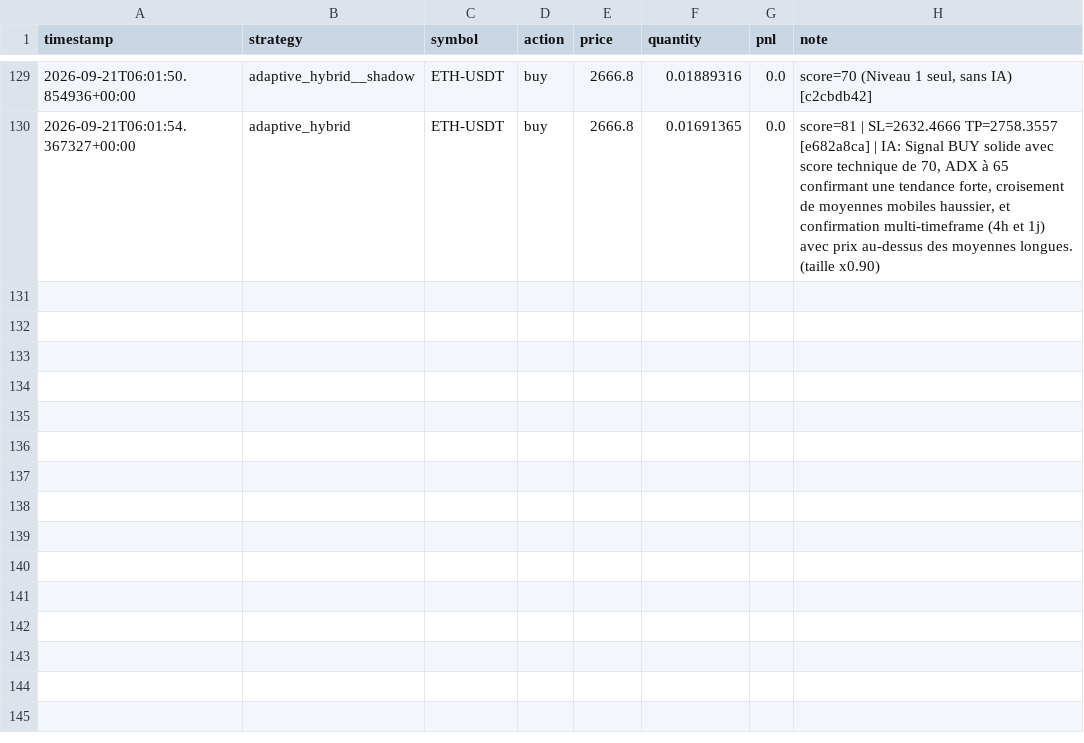
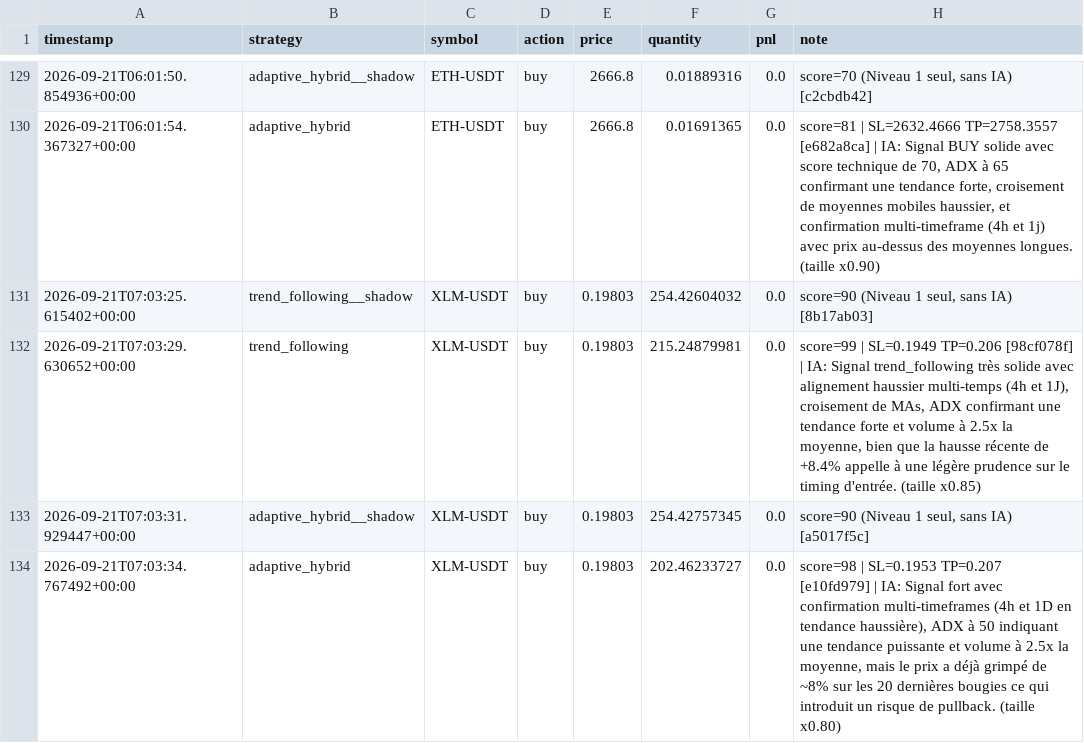
Before and after one commit to lishinGG/bot-trading-crypto, a CSV file: trading_log.csv, drawn as a sheet; only a part is shown, gaps mark what is left out.

```diff
--- a/trading_log.csv
+++ b/trading_log.csv
@@ -130 +130,5 @@ timestamp,strategy,symbol,action,price,quantity,pnl,note
 2026-09-21T06:01:54.367327+00:00,adaptive_hybrid,ETH-USDT,buy,2666.8,0.01691365,0.0,"score=81 | SL=2632.4666 TP=2758.3557 [e682a8ca] | IA: Signal BUY solide avec score technique de 70, ADX à 65 confirmant une tendance forte, croisement de moyennes mobiles haussier, et confirmation multi-timeframe (4h et 1j) avec prix au-dessus des moyennes longues. (taille x0.90)"
+2026-09-21T07:03:25.615402+00:00,trend_following__shadow,XLM-USDT,buy,0.19803,254.42604032,0.0,"score=90 (Niveau 1 seul, sans IA) [8b17ab03]"
+2026-09-21T07:03:29.630652+00:00,trend_following,XLM-USDT,buy,0.19803,215.24879981,0.0,"score=99 | SL=0.1949 TP=0.206 [98cf078f] | IA: Signal trend_following très solide avec alignement haussier multi-temps (4h et 1J), croisement de MAs, ADX confirmant une tendance forte et volume à 2.5x la moyenne, bien que la hausse récente de +8.4% appelle à une légère prudence sur le timing d'entrée. (taille x0.85)"
+2026-09-21T07:03:31.929447+00:00,adaptive_hybrid__shadow,XLM-USDT,buy,0.19803,254.42757345,0.0,"score=90 (Niveau 1 seul, sans IA) [a5017f5c]"
+2026-09-21T07:03:34.767492+00:00,adaptive_hybrid,XLM-USDT,buy,0.19803,202.46233727,0.0,"score=98 | SL=0.1953 TP=0.207 [e10fd979] | IA: Signal fort avec confirmation multi-timeframes (4h et 1D en tendance haussière), ADX à 50 indiquant une tendance puissante et volume à 2.5x la moyenne, mais le prix a déjà grimpé de ~8% sur les 20 dernières bougies ce qui introduit un risque de pullback. (taille x0.80)"
```
Also changed, not shown: 1 other file.
